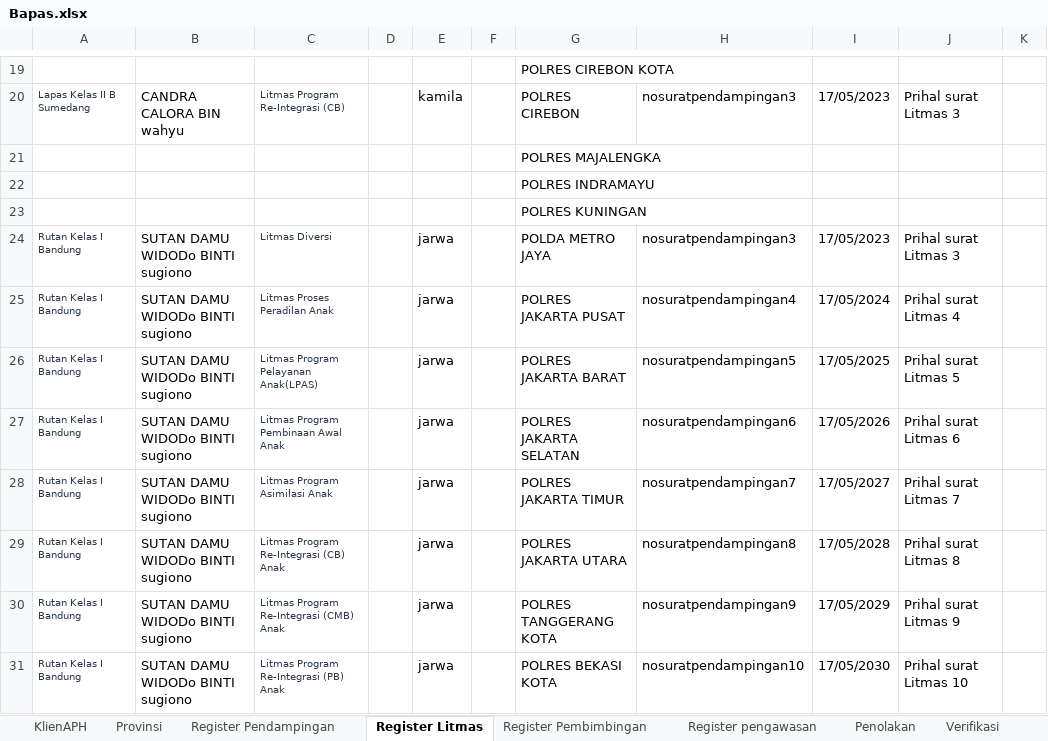
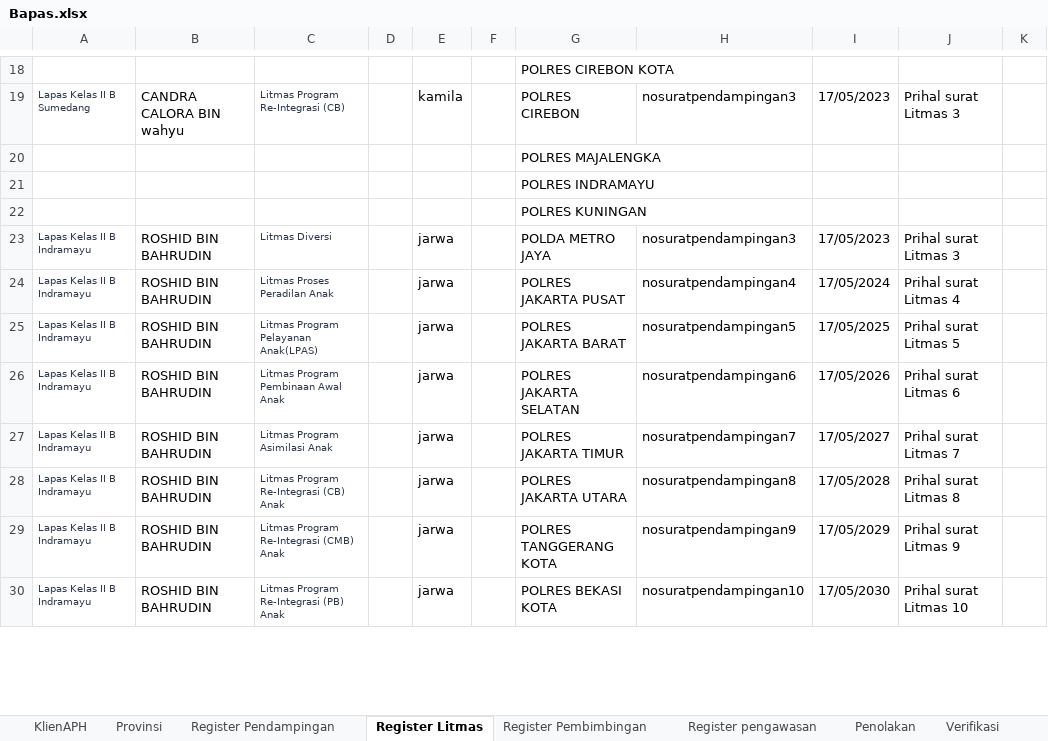
Before and after one commit to ecahyono/Automationpython, an Excel workbook: SDP/Filexel/Bapas.xlsx, sheet Register Litmas, drawn as a sheet; only a part is shown, gaps mark what is left out; values as stored, in another font and other column widths than the file's, no borders; addresses are those after the commit; the diff covers the shown part only; the diff names each change by its address in the sheet, - before the commit and + after, or states it on an @@ line.

```diff
--- a/SDP/Filexel/Bapas.xlsx (sheet Register Litmas)
+++ b/SDP/Filexel/Bapas.xlsx (sheet Register Litmas)
-A23:A30: Rutan Kelas I Bandung
+A23:A30: Lapas Kelas II B Indramayu
-B23:B30: SUTAN DAMU WIDODo BINTI sugiono
+B23:B30: ROSHID BIN BAHRUDIN
```
Also changed, not shown: 1 removed row, 26 edited cells and cell formats elsewhere in this sheet, sheet KlienAPH, sheet Register Pembimbingan, sheet Register pengawasan, sheet Register Pendampingan, sheet PKpendampingan, SDP/Filexel/RegSelenium.xlsx, SDP/Filexel/Registrasi.xlsx, 38 other files.
